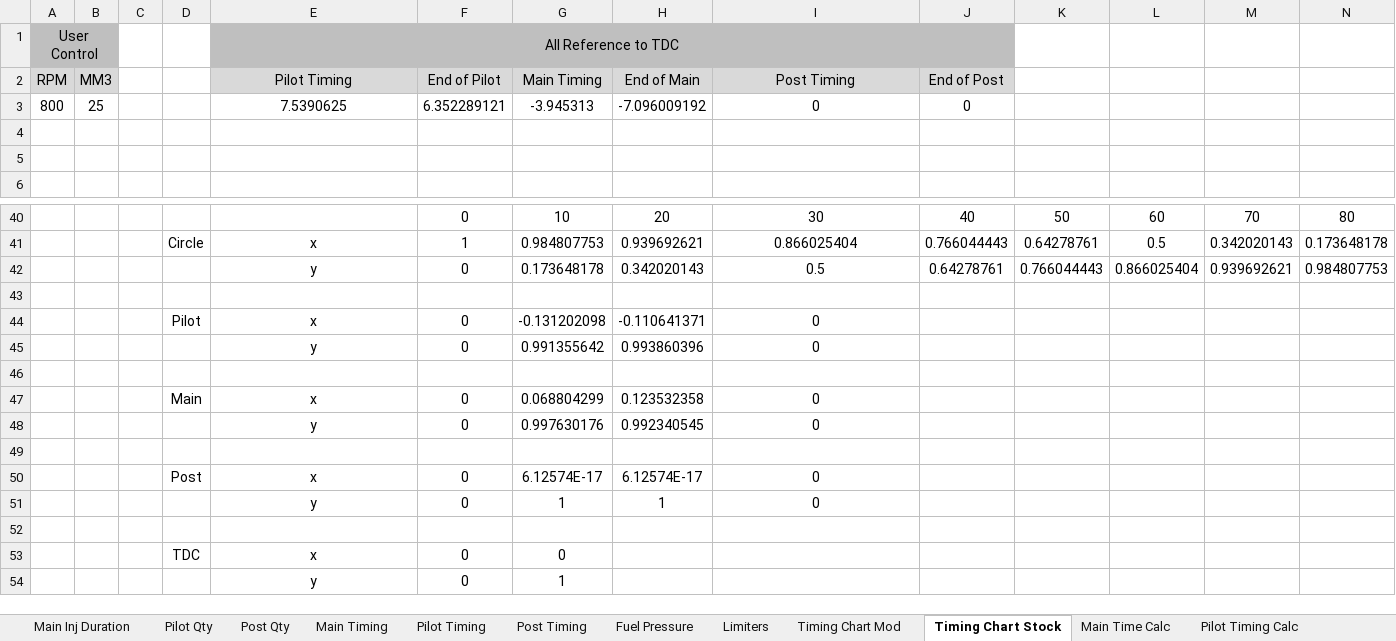
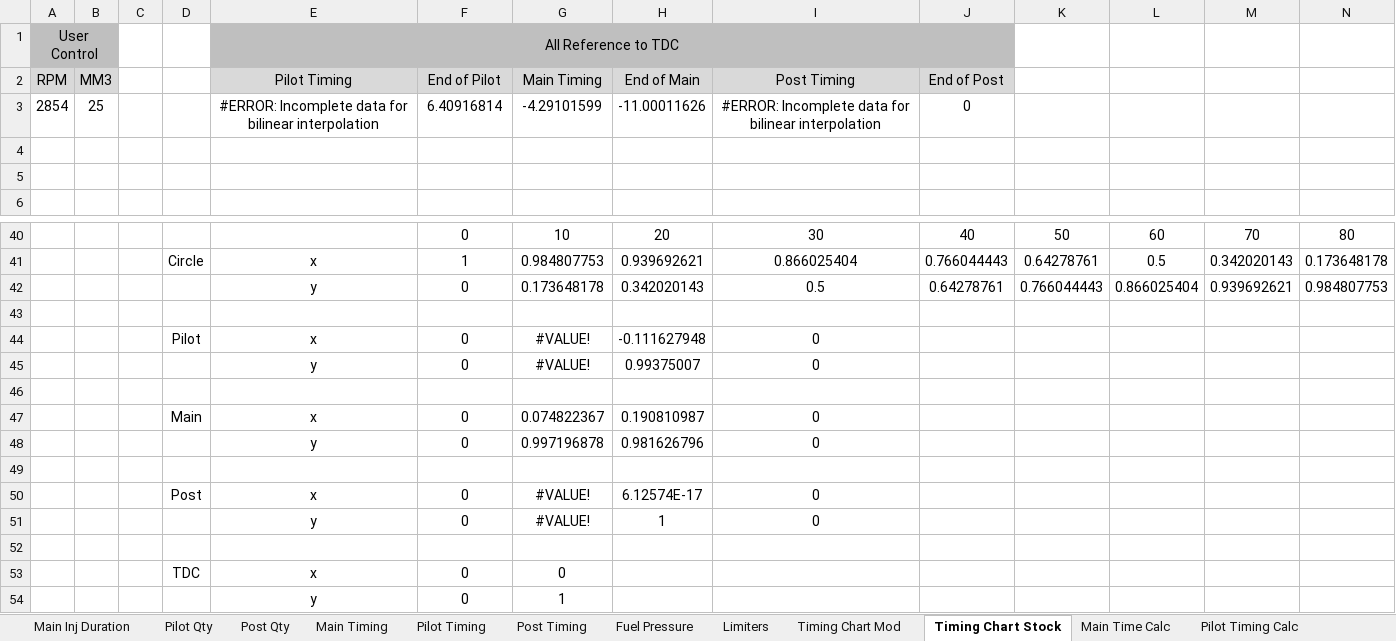
Before and after one commit to akudlacek/cummins_tuning_calc, an Excel workbook: 5.9 Cummins Tune Calc (all stock loaded) protected.xlsx, sheet Timing Chart Stock, drawn as a sheet; only a part is shown, gaps mark what is left out; values as stored, in another font and other column widths than the file's, no borders; charts and pictures and conditional formats not drawn; removed rows and columns are numbered as before the commit, all else as after; rows hold the shown columns only; the diff names each change by its address in the sheet, - before the commit and + after, or states it on an @@ line.

```diff
--- a/5.9 Cummins Tune Calc (all stock loaded) protected.xlsx (sheet Timing Chart Stock)
+++ b/5.9 Cummins Tune Calc (all stock loaded) protected.xlsx (sheet Timing Chart Stock)
-row 3: 800 | 25 |  |  | 7.5390625 | 6.352289121 | -3.945313 | -7.096009192 | 0 | 0
+row 3: 2854 | 25 |  |  | #ERROR: Incomplete data for bilinear interpolation | 6.40916814 | -4.29101599 | -11.00011626 | #ERROR: Incomplete data for bilinear interpolation | 0
-G44: -0.131202098
+G44: #VALUE!
-H44: -0.110641371
+H44: -0.111627948
-G45: 0.991355642
+G45: #VALUE!
-H45: 0.993860396
+H45: 0.99375007
-G47: 0.068804299
+G47: 0.074822367
-H47: 0.123532358
+H47: 0.190810987
-G48: 0.997630176
+G48: 0.997196878
-H48: 0.992340545
+H48: 0.981626796
-G50: 6.12574E-17
+G50: #VALUE!
-G51: 1
+G51: #VALUE!
```
Also changed, not shown: sheet Main Time Calc, sheet Main Timing, sheet End of Pilot Deg Calc, sheet End of Post Deg Calc, sheet Pilot to Main Calc, sheet Fuel Pressure, 12 more sheets, other sheet tabs, formulas that keep their value, charts or pictures.
